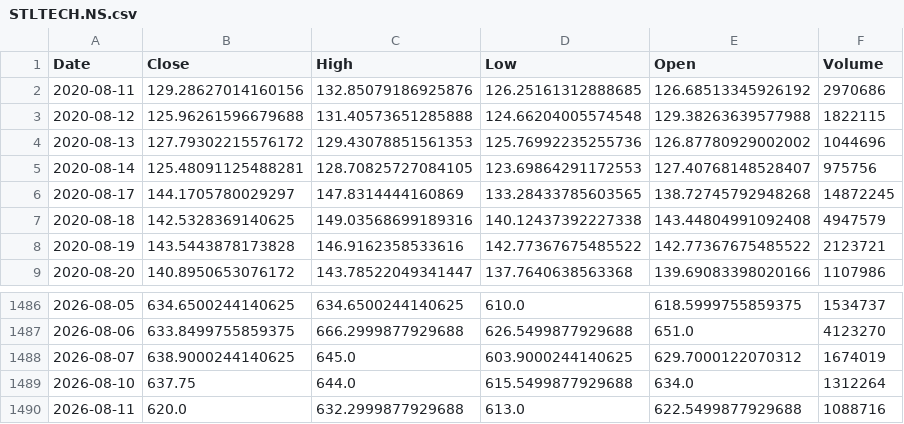
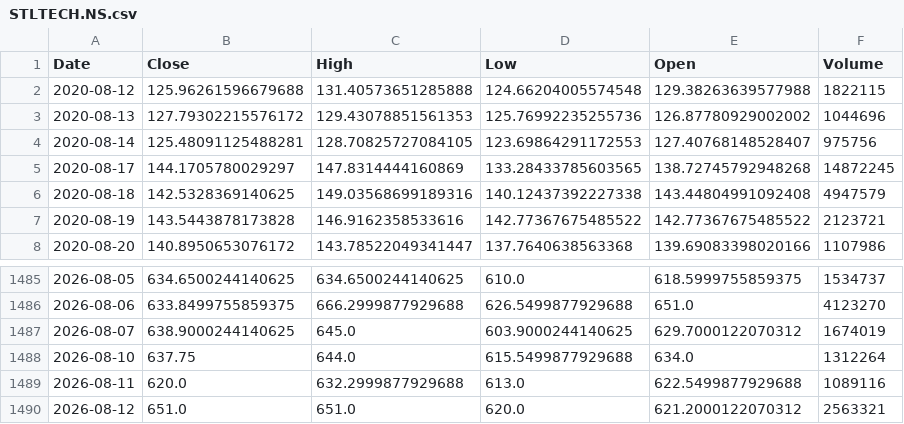
Before and after one commit to harshwasu-debug/stock-dashboard, a CSV file: state/prices/STLTECH.NS.csv, drawn as a sheet; only a part is shown, gaps mark what is left out.

```diff
--- a/state/prices/STLTECH.NS.csv
+++ b/state/prices/STLTECH.NS.csv
@@ -1,3 +1,2 @@
 Date,Close,High,Low,Open,Volume
-2020-08-11,129.28627014160156,132.85079186925876,126.25161312888685,126.68513345926192,2970686
 2020-08-12,125.96261596679688,131.40573651285888,124.66204005574548,129.38263639577988,1822115
@@ -1489,2 +1488,3 @@ Date,Close,High,Low,Open,Volume
 2026-08-10,637.75,644.0,615.5499877929688,634.0,1312264
-2026-08-11,620.0,632.2999877929688,613.0,622.5499877929688,1088716
+2026-08-11,620.0,632.2999877929688,613.0,622.5499877929688,1089116
+2026-08-12,651.0,651.0,620.0,621.2000122070312,2563321
```
Also changed, not shown: state/prices/MOTHERSON.NS.csv, state/prices/PFC.NS.csv, 23 other files.
